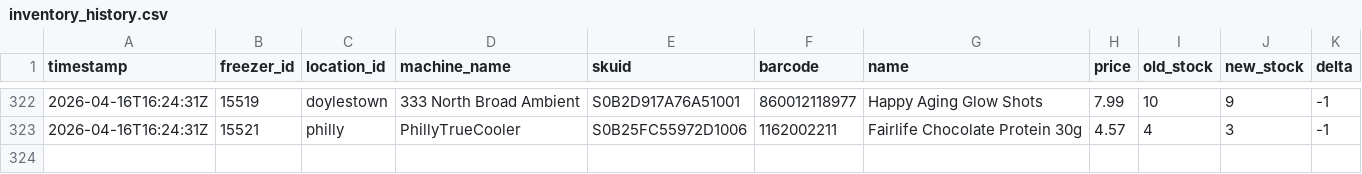
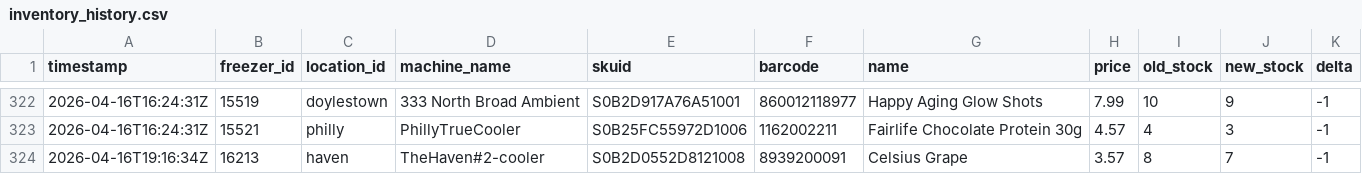
Before and after one commit to lukeleisman/blanketbox_public, a CSV file: docs/inventory_history.csv, drawn as a sheet; only a part is shown, gaps mark what is left out.

```diff
--- a/docs/inventory_history.csv
+++ b/docs/inventory_history.csv
@@ -323 +323,2 @@ timestamp,freezer_id,location_id,machine_name,skuid,barcode,name,price,old_stock
 2026-04-16T16:24:31Z,15521,philly,PhillyTrueCooler,S0B25FC55972D1006,1162002211,Fairlife Chocolate Protein 30g,4.57,4,3,-1
+2026-04-16T19:16:34Z,16213,haven,TheHaven#2-cooler,S0B2D0552D8121008,8939200091,Celsius Grape,3.57,8,7,-1
```
Also changed, not shown: docs/inventory.csv, 2 other files.
